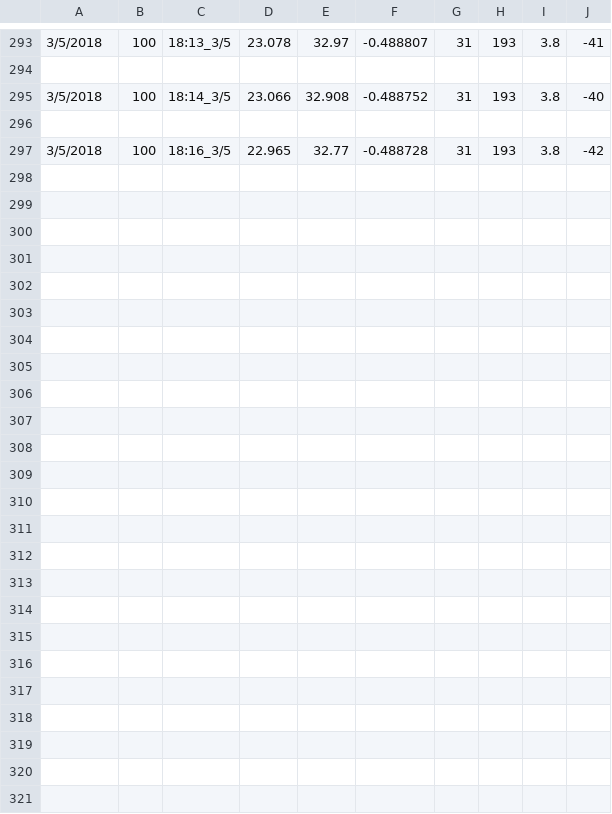
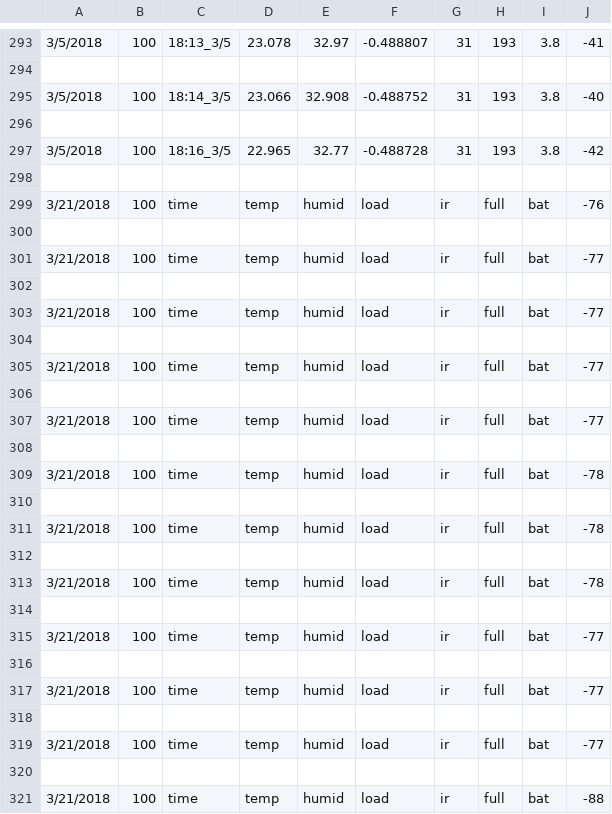
Before and after one commit to jakobzhao/phaze, a CSV file: sample_data.csv, drawn as a sheet; only a part is shown, gaps mark what is left out; the diff names each change by its address in the sheet, - before the commit and + after, or states it on an @@ line.

Commit message:
removed static table

```diff
--- a/sample_data.csv
+++ b/sample_data.csv
+row 298: (empty)
+row 299: 3/21/2018 | 100 | time | temp | humid | load | ir | full | bat | -76
+row 300: (empty)
+row 301: 3/21/2018 | 100 | time | temp | humid | load | ir | full | bat | -77
+row 302: (empty)
+row 303: 3/21/2018 | 100 | time | temp | humid | load | ir | full | bat | -77
+row 304: (empty)
+row 305: 3/21/2018 | 100 | time | temp | humid | load | ir | full | bat | -77
+row 306: (empty)
+row 307: 3/21/2018 | 100 | time | temp | humid | load | ir | full | bat | -77
+row 308: (empty)
+row 309: 3/21/2018 | 100 | time | temp | humid | load | ir | full | bat | -78
+row 310: (empty)
+row 311: 3/21/2018 | 100 | time | temp | humid | load | ir | full | bat | -78
+row 312: (empty)
+row 313: 3/21/2018 | 100 | time | temp | humid | load | ir | full | bat | -78
+row 314: (empty)
+row 315: 3/21/2018 | 100 | time | temp | humid | load | ir | full | bat | -77
+row 316: (empty)
+row 317: 3/21/2018 | 100 | time | temp | humid | load | ir | full | bat | -77
+row 318: (empty)
+row 319: 3/21/2018 | 100 | time | temp | humid | load | ir | full | bat | -77
+row 320: (empty)
+row 321: 3/21/2018 | 100 | time | temp | humid | load | ir | full | bat | -88
```
Also changed, not shown: 2 other files.
